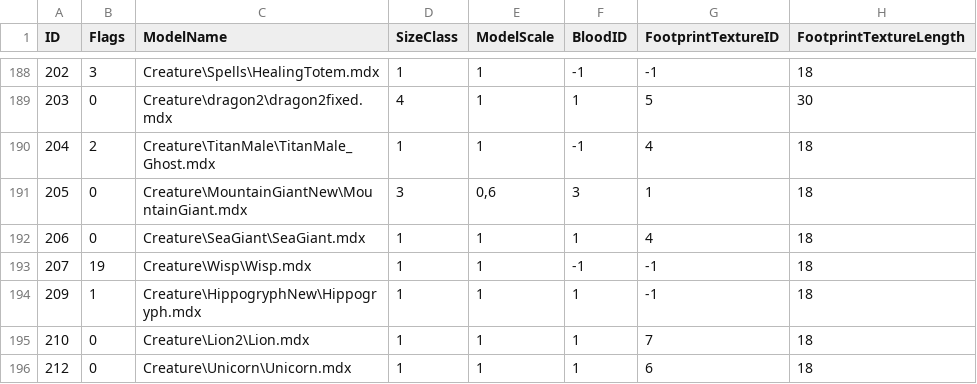
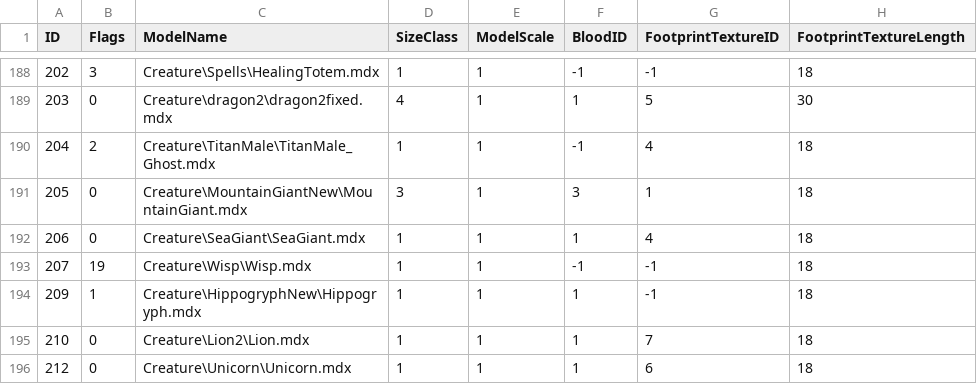
Before and after one commit to valsan-azerty-boi/WotLK3.3.5_New_HD_Patch_2025, a CSV file: DBFilesClient/CreatureModelData.csv, drawn as a sheet; only a part is shown, gaps mark what is left out; the diff names each change by its address in the sheet, - before the commit and + after, or states it on an @@ line.

Commit message:
rework mountaingiant

```diff
--- a/DBFilesClient/CreatureModelData.csv
+++ b/DBFilesClient/CreatureModelData.csv
-E191 (ModelScale): 0,6
+E191 (ModelScale): 1
```
Also changed, not shown: 37 other files.
